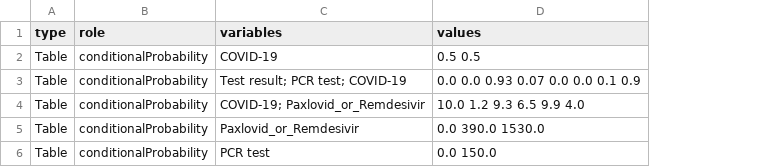
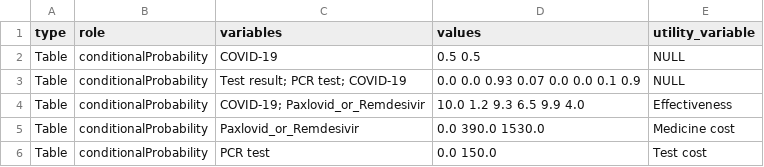
Before and after one commit to dgg32/cost_effect, a TSV file: pgmx_output/pgmx_output_potentials.tsv, drawn as a sheet; the diff names each change by its address in the sheet, - before the commit and + after, or states it on an @@ line.

```diff
--- a/pgmx_output/pgmx_output_potentials.tsv
+++ b/pgmx_output/pgmx_output_potentials.tsv
+column E (utility_variable), rows 2-6: NULL | NULL | Effectiveness | Medicine cost | Test cost
```
Also changed, not shown: 17 other files.
